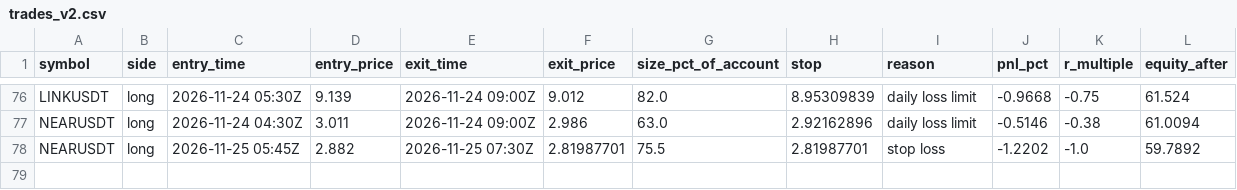
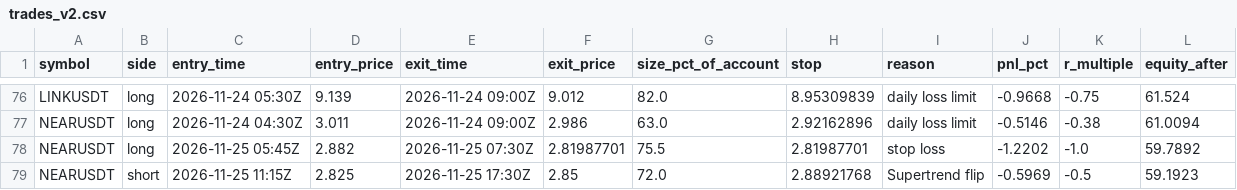
Before and after one commit to d4gh9jzy4p-arch/dema-supertrend-paper, a CSV file: trades_v2.csv, drawn as a sheet; only a part is shown, gaps mark what is left out; the diff names each change by its address in the sheet, - before the commit and + after, or states it on an @@ line.

```diff
--- a/trades_v2.csv
+++ b/trades_v2.csv
+row 79: NEARUSDT | short | 2026-11-25 11:15Z | 2.825 | 2026-11-25 17:30Z | 2.85 | 72.0 | 2.88921768 | Supertrend flip | -0.5969 | -0.5 | 59.1923
```
Also changed, not shown: skips_v2.csv, 7 other files.
